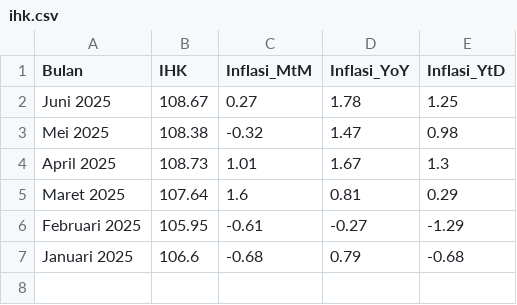
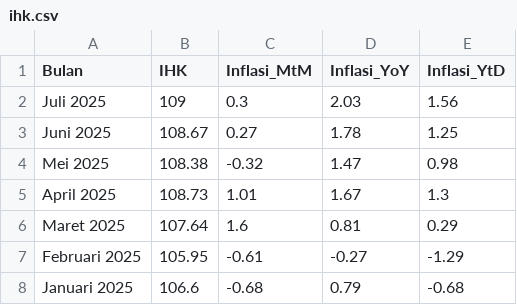
Before and after one commit to firmanh3200/makro32, a CSV file: data/ihk.csv, drawn as a sheet; the diff names each change by its address in the sheet, - before the commit and + after, or states it on an @@ line.

Commit message:
Update ihk.csv

```diff
--- a/data/ihk.csv
+++ b/data/ihk.csv
+row 2: Juli 2025 | 109 | 0.3 | 2.03 | 1.56
```
